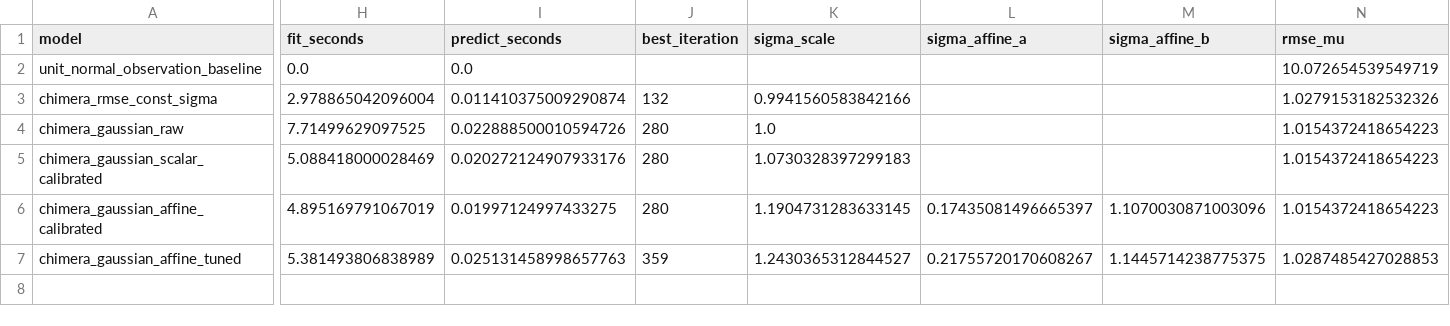
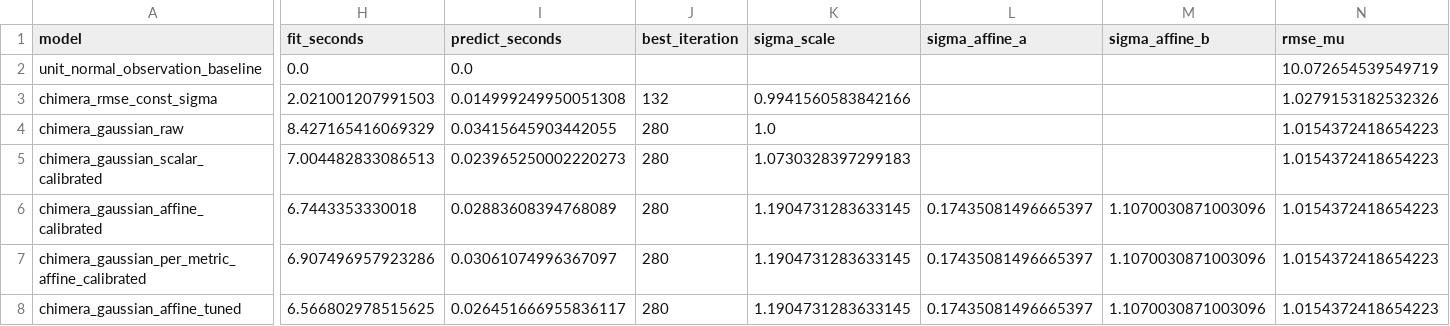
Before and after one commit to kmedved/darkofit, a CSV file: benchmarks/wnba_realdata_distributional.csv, drawn as a sheet; only a part is shown, gaps mark what is left out; addresses are those after the commit; rows hold the shown columns only; the diff covers the shown part only; the diff names each change by its address in the sheet, - before the commit and + after, or states it on an @@ line.

Commit message:
distributional: add per-metric calibration replay

```diff
--- a/benchmarks/wnba_realdata_distributional.csv
+++ b/benchmarks/wnba_realdata_distributional.csv
-H3 (fit_seconds): 2.978865042096004
+H3 (fit_seconds): 2.021001207991503
-I3 (predict_seconds): 0.011410375009290874
+I3 (predict_seconds): 0.014999249950051308
-H4 (fit_seconds): 7.71499629097525
+H4 (fit_seconds): 8.427165416069329
-I4 (predict_seconds): 0.022888500010594726
+I4 (predict_seconds): 0.03415645903442055
-H5 (fit_seconds): 5.088418000028469
+H5 (fit_seconds): 7.004482833086513
-I5 (predict_seconds): 0.020272124907933176
+I5 (predict_seconds): 0.023965250002220273
-H6 (fit_seconds): 4.895169791067019
+H6 (fit_seconds): 6.7443353330018
-I6 (predict_seconds): 0.01997124997433275
+I6 (predict_seconds): 0.02883608394768089
+row 7: chimera_gaussian_per_metric_affine_calibrated | 6.907496957923286 | 0.03061074996367097 | 280 | 1.1904731283633145 | 0.17435081496665397 | 1.1070030871003096 | 1.0154372418654223
-H8 (fit_seconds): 5.381493806838989
+H8 (fit_seconds): 6.566802978515625
-I8 (predict_seconds): 0.025131458998657763
+I8 (predict_seconds): 0.026451666955836117
-J8 (best_iteration): 359
+J8 (best_iteration): 280
-K8 (sigma_scale): 1.2430365312844527
+K8 (sigma_scale): 1.1904731283633145
-L8 (sigma_affine_a): 0.21755720170608267
+L8 (sigma_affine_a): 0.17435081496665397
-M8 (sigma_affine_b): 1.1445714238775375
+M8 (sigma_affine_b): 1.1070030871003096
-N8 (rmse_mu): 1.0287485427028853
+N8 (rmse_mu): 1.0154372418654223
```
Also changed, not shown: 14 edited cells elsewhere in this file, 13 other files.
